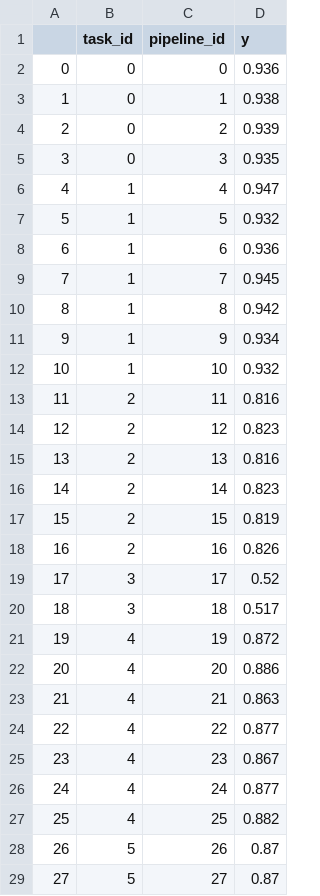
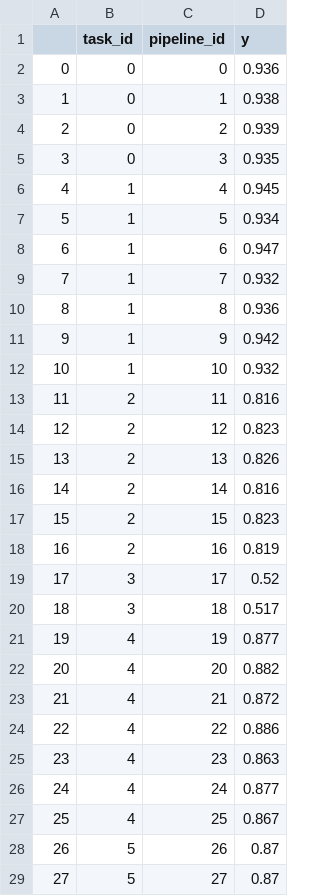
Before and after one commit to ITMO-NSS-team/GAMLET, a CSV file: data/openml_meta_features_and_fedot_pipelines/all/task_pipe_comb.csv, drawn as a sheet; only a part is shown; the diff covers the shown part only.

```diff
--- a/data/openml_meta_features_and_fedot_pipelines/all/task_pipe_comb.csv
+++ b/data/openml_meta_features_and_fedot_pipelines/all/task_pipe_comb.csv
@@ -5,8 +5,8 @@
 3,0,3,0.935
-4,1,4,0.947
-5,1,5,0.932
-6,1,6,0.936
-7,1,7,0.945
-8,1,8,0.942
-9,1,9,0.934
+4,1,4,0.945
+5,1,5,0.934
+6,1,6,0.947
+7,1,7,0.932
+8,1,8,0.936
+9,1,9,0.942
 10,1,10,0.932
@@ -14,15 +14,15 @@
 12,2,12,0.823
-13,2,13,0.816
-14,2,14,0.823
-15,2,15,0.819
-16,2,16,0.826
+13,2,13,0.826
+14,2,14,0.816
+15,2,15,0.823
+16,2,16,0.819
 17,3,17,0.52
 18,3,18,0.517
-19,4,19,0.872
-20,4,20,0.886
-21,4,21,0.863
-22,4,22,0.877
-23,4,23,0.867
+19,4,19,0.877
+20,4,20,0.882
+21,4,21,0.872
+22,4,22,0.886
+23,4,23,0.863
 24,4,24,0.877
-25,4,25,0.882
+25,4,25,0.867
 26,5,26,0.87
```
Also changed, not shown: 43 edited cells elsewhere in this file, 15 other files.
